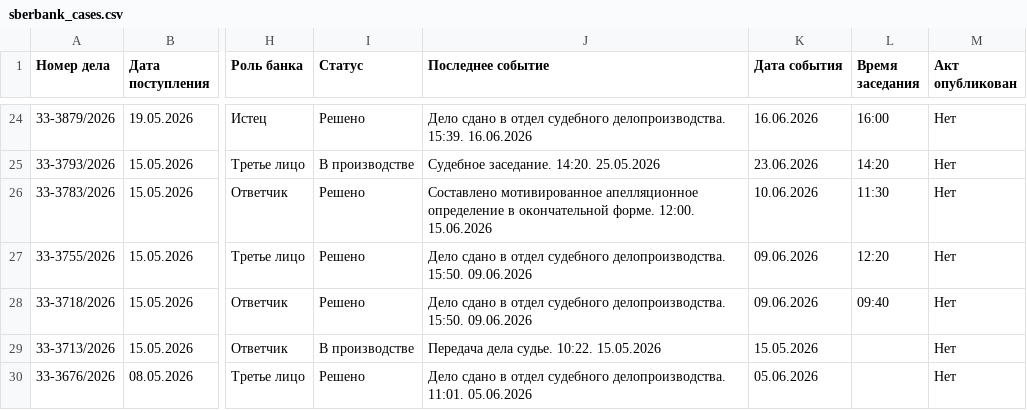
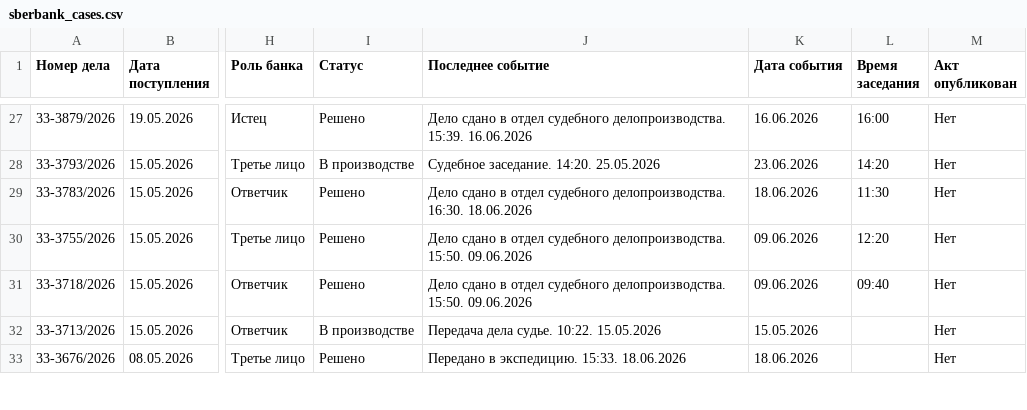
Before and after one commit to SelivanovAS/dashboard, a CSV file: data/sberbank_cases.csv, drawn as a sheet; only a part is shown, gaps mark what is left out; addresses are those after the commit; the diff covers the shown part only; the diff names each change by its address in the sheet, - before the commit and + after, or states it on an @@ line.

```diff
--- a/data/sberbank_cases.csv
+++ b/data/sberbank_cases.csv
-J29 (Последнее событие): Составлено мотивированное апелляционное определение в окончательной форме. 12:00. 15.06.2026
+J29 (Последнее событие): Дело сдано в отдел судебного делопроизводства. 16:30. 18.06.2026
-K29 (Дата события): 10.06.2026
+K29 (Дата события): 18.06.2026
-J33 (Последнее событие): Дело сдано в отдел судебного делопроизводства. 11:01. 05.06.2026
+J33 (Последнее событие): Передано в экспедицию. 15:33. 18.06.2026
-K33 (Дата события): 05.06.2026
+K33 (Дата события): 18.06.2026
```
Also changed, not shown: 3 added rows, 1 removed row and 6 edited cells elsewhere in this file, data/sberbank_cases_archive.csv, 5 other files.
